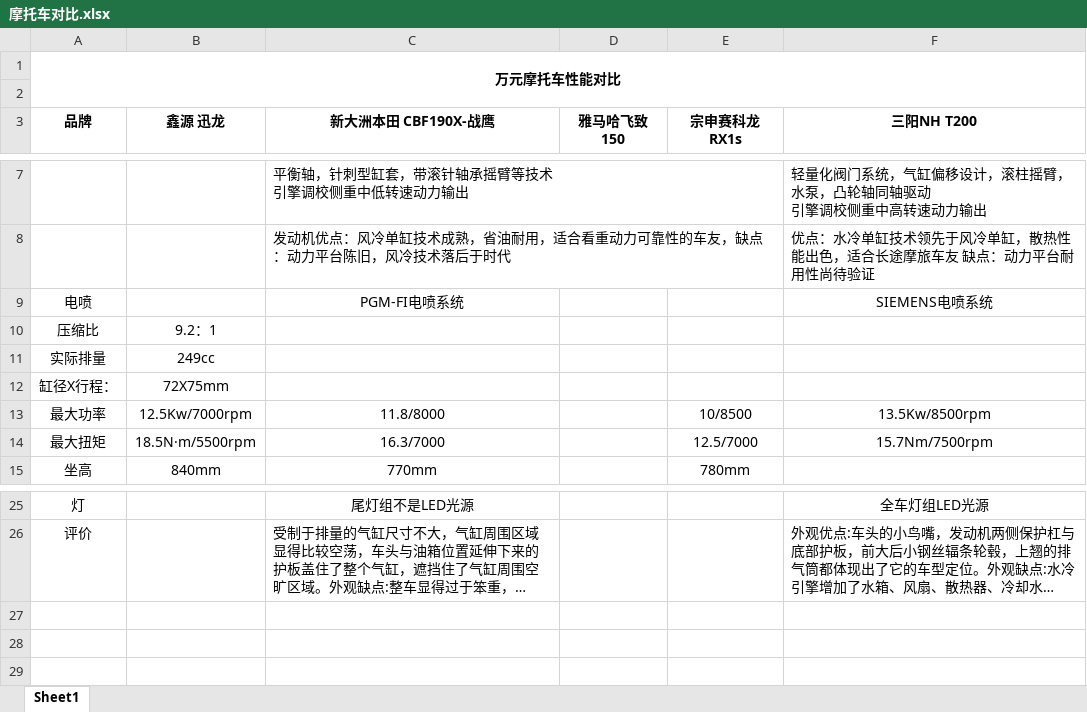
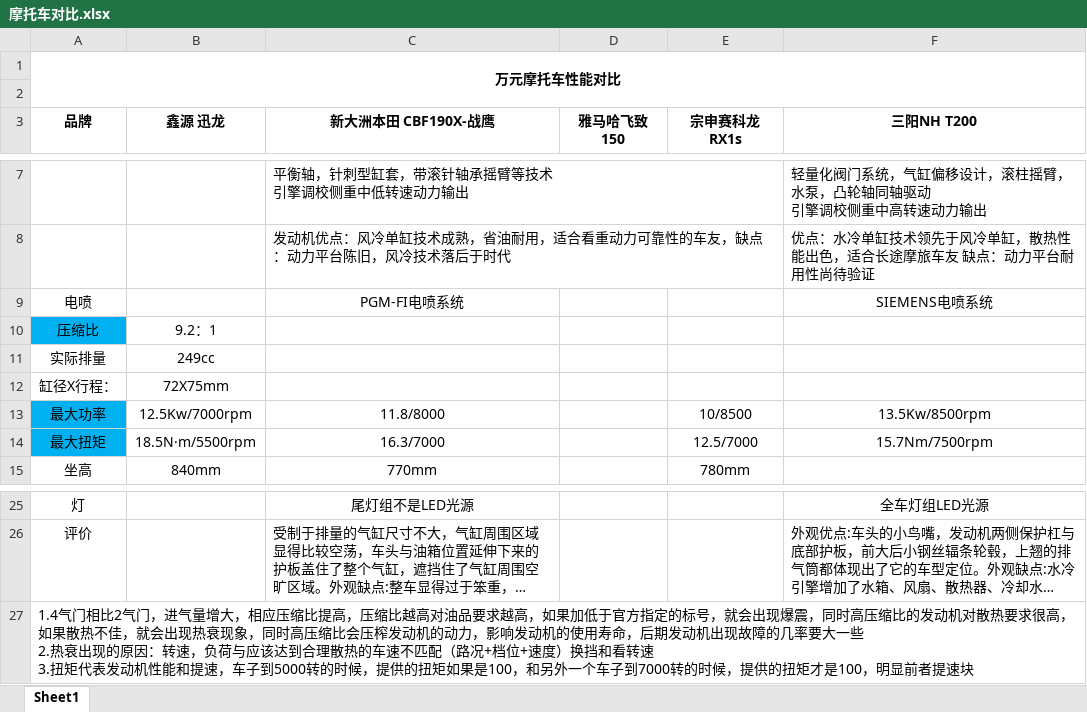
Before and after one commit to darenone/document, an Excel workbook: 购车/摩托车对比.xlsx, sheet Sheet1, drawn as a sheet; only a part is shown, gaps mark what is left out; long unchanged cells end in …; values as stored, in another font and other column widths than the file's, no borders; ↵ is a line break in a cell; the diff names each change by its address in the sheet, - before the commit and + after, or states it on an @@ line.

Commit message:
更新到文档

```diff
--- a/购车/摩托车对比.xlsx (sheet Sheet1)
+++ b/购车/摩托车对比.xlsx (sheet Sheet1)
-A10 fill: none
+A10 fill: #00B0F0
-A13:A14 fill: none
+A13:A14 fill: #00B0F0
+row 27: 1.4气门相比2气门，进气量增大，相应压缩比提高，压缩比越高对油品要求越高，如果加低于官方指定的标号，就会出现爆震，同时高压缩比的发动机对散热要求很高，如果散热不佳，就会出现热衰现象，同时高压缩比会压榨发动机的动力，影响发动机的使用寿命，后期发动机出现故障的几率要大一些 ↵ 2.热衰出现的原因：转速，负荷与应该达到合理散热的车速不匹配（路况+档位+速度）换挡和看转速 ↵ 3.扭矩代表发动机性能和提速，车子到5000转的时候，提供的扭矩如果是100，和另外一个车子到7000转的时候，提供的扭矩才是100，明显前者提速块
```
